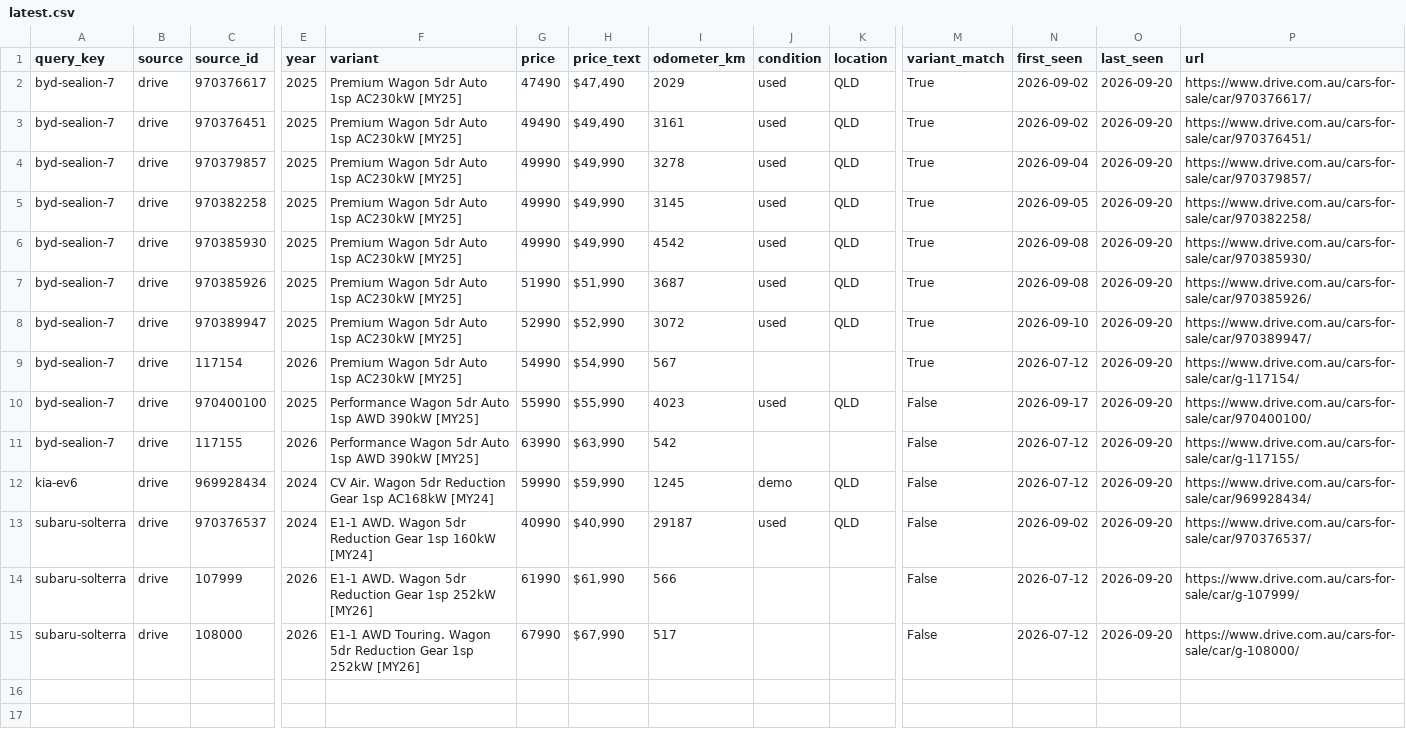
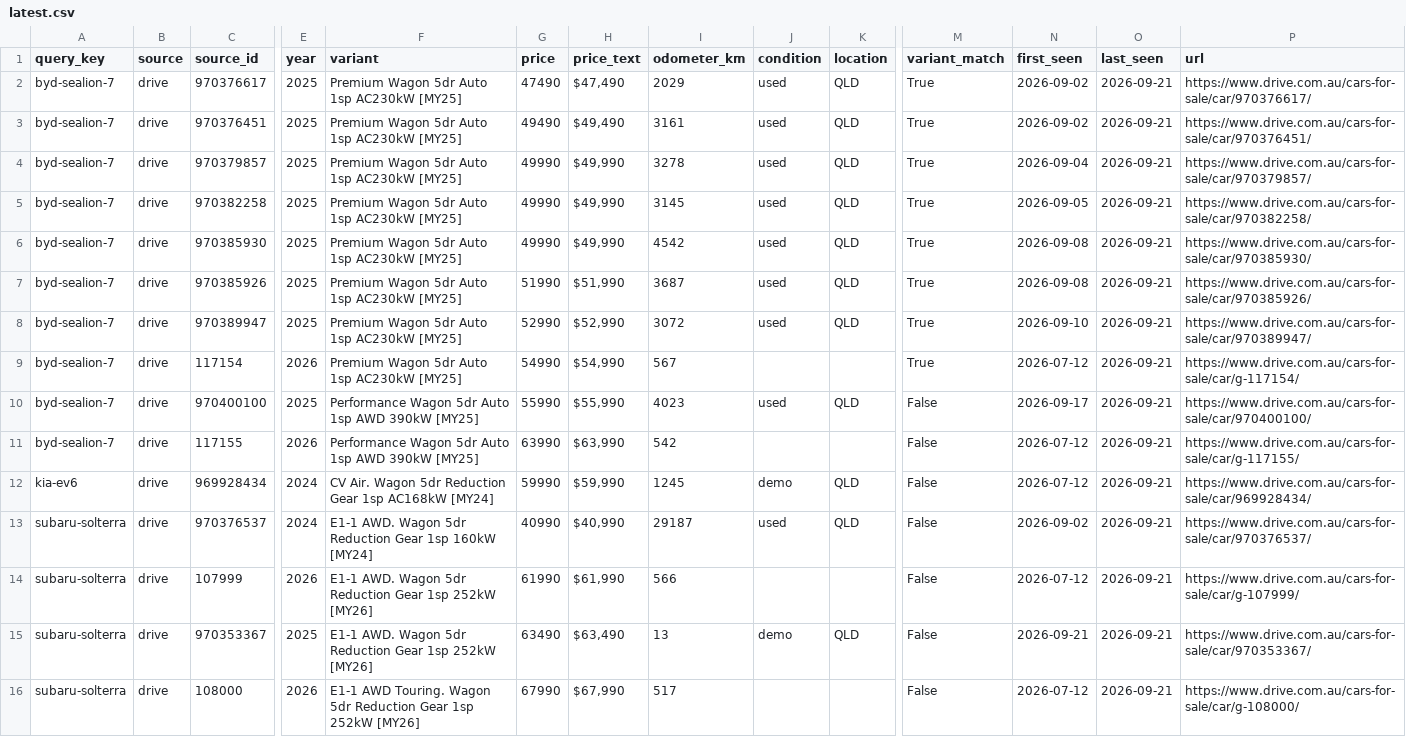
Before and after one commit to kiansaeidnia/carfinder, a CSV file: data/latest.csv, drawn as a sheet; only a part is shown, gaps mark what is left out; addresses are those after the commit; rows hold the shown columns only; the diff names each change by its address in the sheet, - before the commit and + after, or states it on an @@ line.

```diff
--- a/data/latest.csv
+++ b/data/latest.csv
-O2:O14 (last_seen): 2026-09-20
+O2:O14 (last_seen): 2026-09-21
+row 15: subaru-solterra | drive | 970353367 | 2025 | E1-1 AWD. Wagon 5dr Reduction Gear 1sp 252kW [MY26] | 63490 | $63,490 | 13 | demo | QLD | False | 2026-09-21 | 2026-09-21 | https://www.drive.com.au/cars-for-sale/car/970353367/
-O16 (last_seen): 2026-09-20
+O16 (last_seen): 2026-09-21
```
Also changed, not shown: 5 other files.
